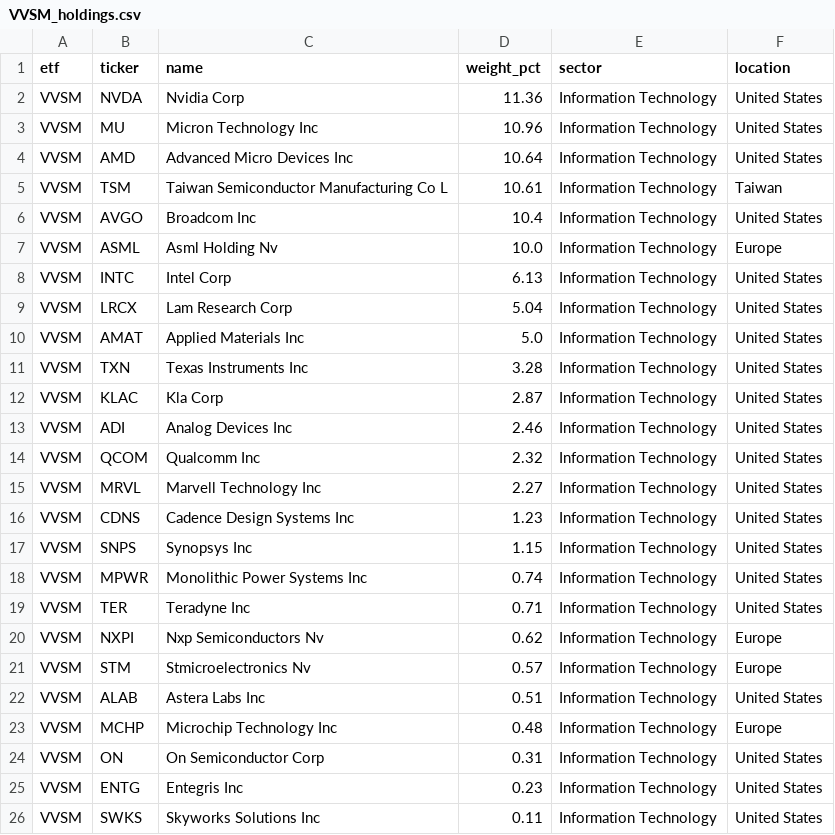
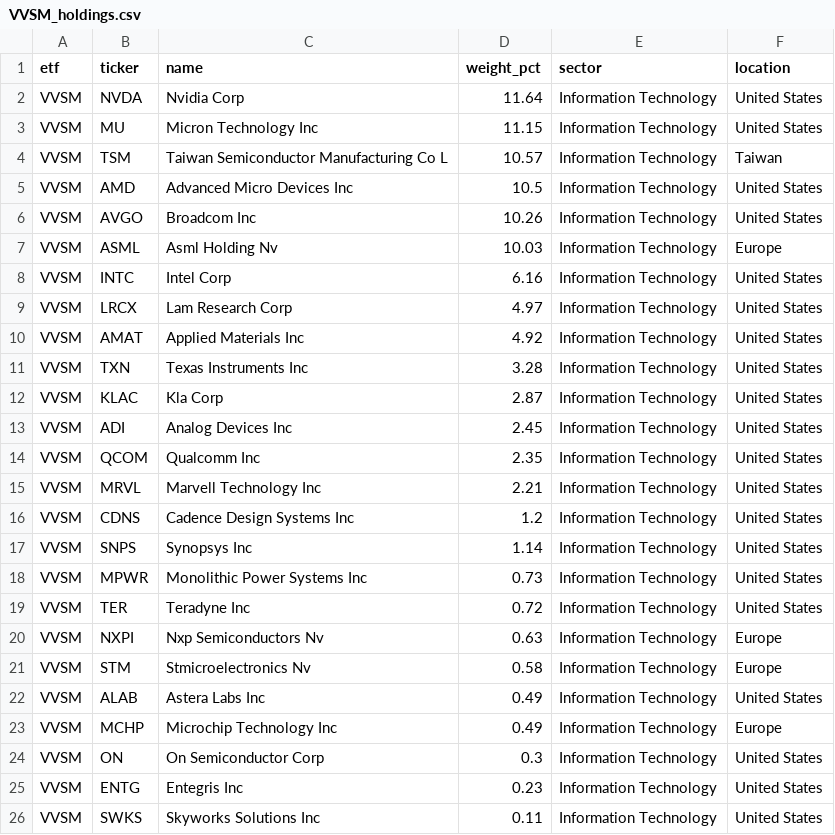
Before and after one commit to AndyOPDev/portfolio-tracker, a CSV file: data/holdings/VVSM_holdings.csv, drawn as a sheet; only a part is shown.

```diff
--- a/data/holdings/VVSM_holdings.csv
+++ b/data/holdings/VVSM_holdings.csv
@@ -1,25 +1,25 @@
 etf,ticker,name,weight_pct,sector,location
-VVSM,NVDA,Nvidia Corp,11.36,Information Technology,United States
-VVSM,MU,Micron Technology Inc,10.96,Information Technology,United States
-VVSM,AMD,Advanced Micro Devices Inc,10.64,Information Technology,United States
-VVSM,TSM,Taiwan Semiconductor Manufacturing Co L,10.61,Information Technology,Taiwan
-VVSM,AVGO,Broadcom Inc,10.4,Information Technology,United States
-VVSM,ASML,Asml Holding Nv,10.0,Information Technology,Europe
-VVSM,INTC,Intel Corp,6.13,Information Technology,United States
-VVSM,LRCX,Lam Research Corp,5.04,Information Technology,United States
-VVSM,AMAT,Applied Materials Inc,5.0,Information Technology,United States
+VVSM,NVDA,Nvidia Corp,11.64,Information Technology,United States
+VVSM,MU,Micron Technology Inc,11.15,Information Technology,United States
+VVSM,TSM,Taiwan Semiconductor Manufacturing Co L,10.57,Information Technology,Taiwan
+VVSM,AMD,Advanced Micro Devices Inc,10.5,Information Technology,United States
+VVSM,AVGO,Broadcom Inc,10.26,Information Technology,United States
+VVSM,ASML,Asml Holding Nv,10.03,Information Technology,Europe
+VVSM,INTC,Intel Corp,6.16,Information Technology,United States
+VVSM,LRCX,Lam Research Corp,4.97,Information Technology,United States
+VVSM,AMAT,Applied Materials Inc,4.92,Information Technology,United States
 VVSM,TXN,Texas Instruments Inc,3.28,Information Technology,United States
 VVSM,KLAC,Kla Corp,2.87,Information Technology,United States
-VVSM,ADI,Analog Devices Inc,2.46,Information Technology,United States
-VVSM,QCOM,Qualcomm Inc,2.32,Information Technology,United States
-VVSM,MRVL,Marvell Technology Inc,2.27,Information Technology,United States
-VVSM,CDNS,Cadence Design Systems Inc,1.23,Information Technology,United States
-VVSM,SNPS,Synopsys Inc,1.15,Information Technology,United States
-VVSM,MPWR,Monolithic Power Systems Inc,0.74,Information Technology,United States
-VVSM,TER,Teradyne Inc,0.71,Information Technology,United States
-VVSM,NXPI,Nxp Semiconductors Nv,0.62,Information Technology,Europe
-VVSM,STM,Stmicroelectronics Nv,0.57,Information Technology,Europe
-VVSM,ALAB,Astera Labs Inc,0.51,Information Technology,United States
-VVSM,MCHP,Microchip Technology Inc,0.48,Information Technology,Europe
-VVSM,ON,On Semiconductor Corp,0.31,Information Technology,United States
+VVSM,ADI,Analog Devices Inc,2.45,Information Technology,United States
+VVSM,QCOM,Qualcomm Inc,2.35,Information Technology,United States
+VVSM,MRVL,Marvell Technology Inc,2.21,Information Technology,United States
+VVSM,CDNS,Cadence Design Systems Inc,1.2,Information Technology,United States
+VVSM,SNPS,Synopsys Inc,1.14,Information Technology,United States
+VVSM,MPWR,Monolithic Power Systems Inc,0.73,Information Technology,United States
+VVSM,TER,Teradyne Inc,0.72,Information Technology,United States
+VVSM,NXPI,Nxp Semiconductors Nv,0.63,Information Technology,Europe
+VVSM,STM,Stmicroelectronics Nv,0.58,Information Technology,Europe
+VVSM,ALAB,Astera Labs Inc,0.49,Information Technology,United States
+VVSM,MCHP,Microchip Technology Inc,0.49,Information Technology,Europe
+VVSM,ON,On Semiconductor Corp,0.3,Information Technology,United States
 VVSM,ENTG,Entegris Inc,0.23,Information Technology,United States
```
Also changed, not shown: 4 other files.
